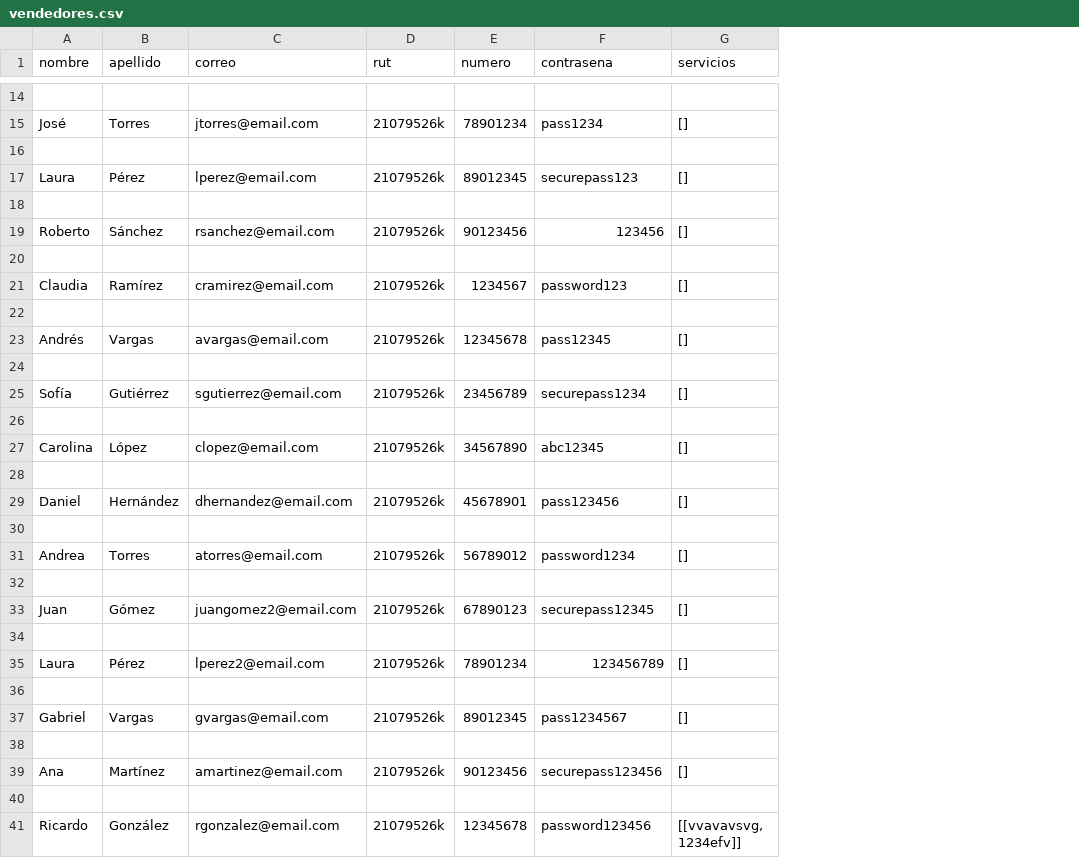
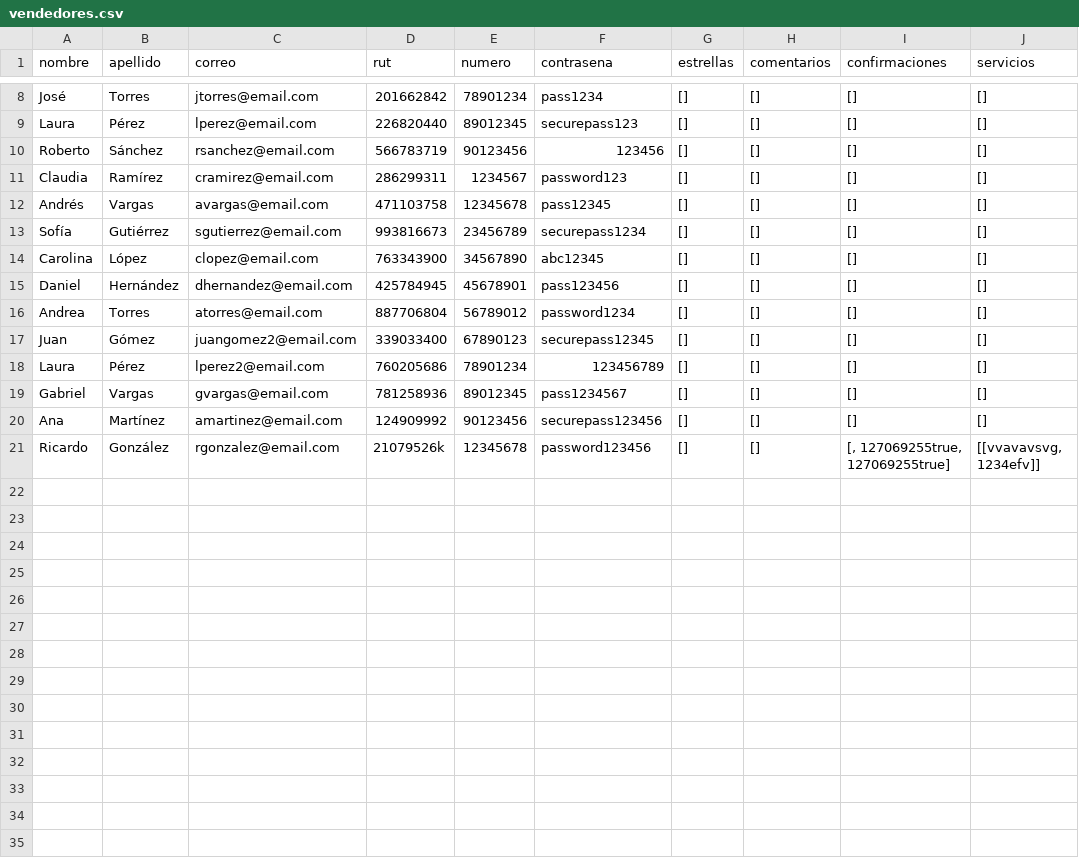
Before and after one commit to Tartatamudo/ProyectoProgOrientadaObjetos, a CSV file: vendedores.csv, drawn as a sheet; only a part is shown, gaps mark what is left out; removed rows and columns are numbered as before the commit, all else as after; the diff covers the shown part only; the diff names each change by its address in the sheet, - before the commit and + after, or states it on an @@ line.

Commit message:
Añadi tema estrellas y comentarios de los vendedores y ademas agregye el tema confirmacion para que el comprador pueda "evaluar" al vendedor poniendole las estrellas que estima conveniente y un comentario
Despues modifique lo que es la gestion de los archivos para que funcione con las nuevas funcionalidades del programa

```diff
--- a/vendedores.csv
+++ b/vendedores.csv
+column G (estrellas), rows 8-21: all []
+column H (comentarios), rows 8-21: all []
+column I (confirmaciones), rows 8-21: [] | [] | [] | [] | [] | [] | [] | [] | [] | [] | [] | [] | [] | [, 127069255true, 127069255true]
-row 14: (empty)
-D8 (rut): 21079526k
+D8 (rut): 201662842
-row 16: (empty)
-D9 (rut): 21079526k
+D9 (rut): 226820440
-row 18: (empty)
-D10 (rut): 21079526k
+D10 (rut): 566783719
-row 20: (empty)
-D11 (rut): 21079526k
+D11 (rut): 286299311
-row 22: (empty)
-D12 (rut): 21079526k
+D12 (rut): 471103758
-row 24: (empty)
-D13 (rut): 21079526k
+D13 (rut): 993816673
-row 26: (empty)
-D14 (rut): 21079526k
+D14 (rut): 763343900
-row 28: (empty)
-D15 (rut): 21079526k
+D15 (rut): 425784945
-row 30: (empty)
-D16 (rut): 21079526k
+D16 (rut): 887706804
-row 32: (empty)
-D17 (rut): 21079526k
+D17 (rut): 339033400
-row 34: (empty)
-D18 (rut): 21079526k
+D18 (rut): 760205686
-row 36: (empty)
-D19 (rut): 21079526k
+D19 (rut): 781258936
-row 38: (empty)
-D20 (rut): 21079526k
+D20 (rut): 124909992
-row 40: (empty)
```
Also changed, not shown: 6 removed rows and 6 edited cells elsewhere in this file, compradores.csv, 12 other files.
